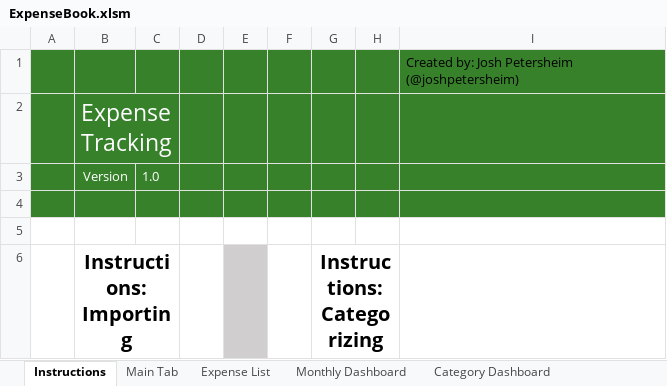
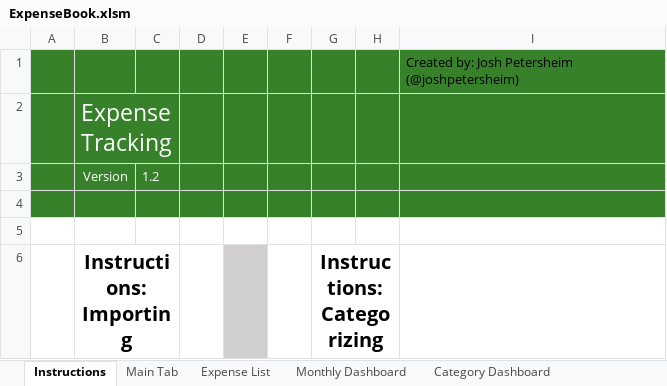
Before and after one commit to jpetersheim/expense-book, an Excel workbook: ExpenseBook.xlsm, sheet Instructions, drawn as a sheet; only a part is shown; values as stored, in another font and other column widths than the file's, no borders; the diff names each change by its address in the sheet, - before the commit and + after, or states it on an @@ line.

Commit message:
Made some comment changes, looked into bugs.
Added V1.2 to excel sheet

```diff
--- a/ExpenseBook.xlsm (sheet Instructions)
+++ b/ExpenseBook.xlsm (sheet Instructions)
-C3: 1.0
+C3: 1.2
```
Also changed, not shown: sheet Main Tab, 9 other files.
